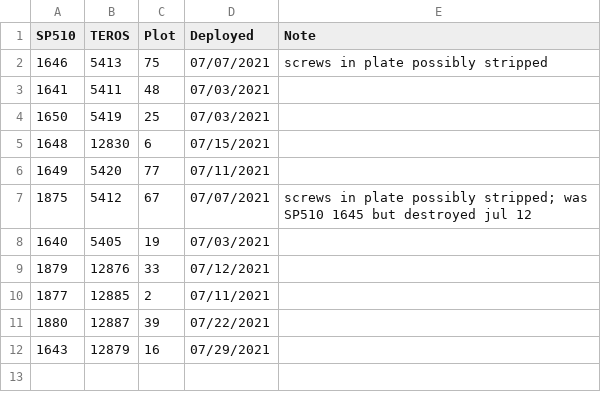
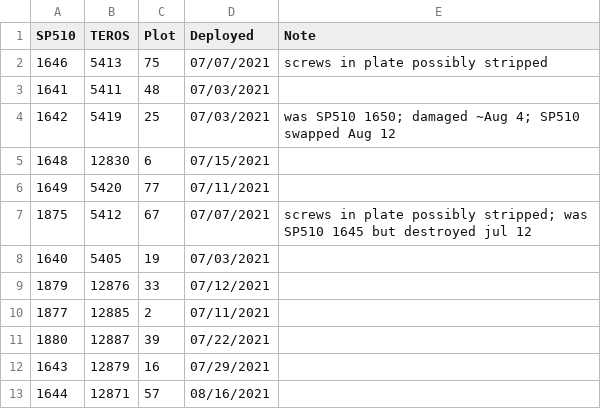
Before and after one commit to melbourne-lab/canopy_flowering, a CSV file: sensors_and_loggers/sensor_logger_masterlist_2021.csv, drawn as a sheet.

Commit message:
update sensor log (new sensor + new sp510)

```diff
--- a/sensors_and_loggers/sensor_logger_masterlist_2021.csv
+++ b/sensors_and_loggers/sensor_logger_masterlist_2021.csv
@@ -3,3 +3,3 @@ SP510, TEROS, Plot, Deployed, Note
 1641, 5411, 48, 07/03/2021,
-1650, 5419, 25, 07/03/2021,
+1642, 5419, 25, 07/03/2021, was SP510 1650; damaged ~Aug 4; SP510 swapped Aug 12
 1648, 12830, 6, 07/15/2021,
@@ -12 +12,2 @@ SP510, TEROS, Plot, Deployed, Note
 1643, 12879, 16, 07/29/2021,
+1644, 12871, 57, 08/16/2021,
```
